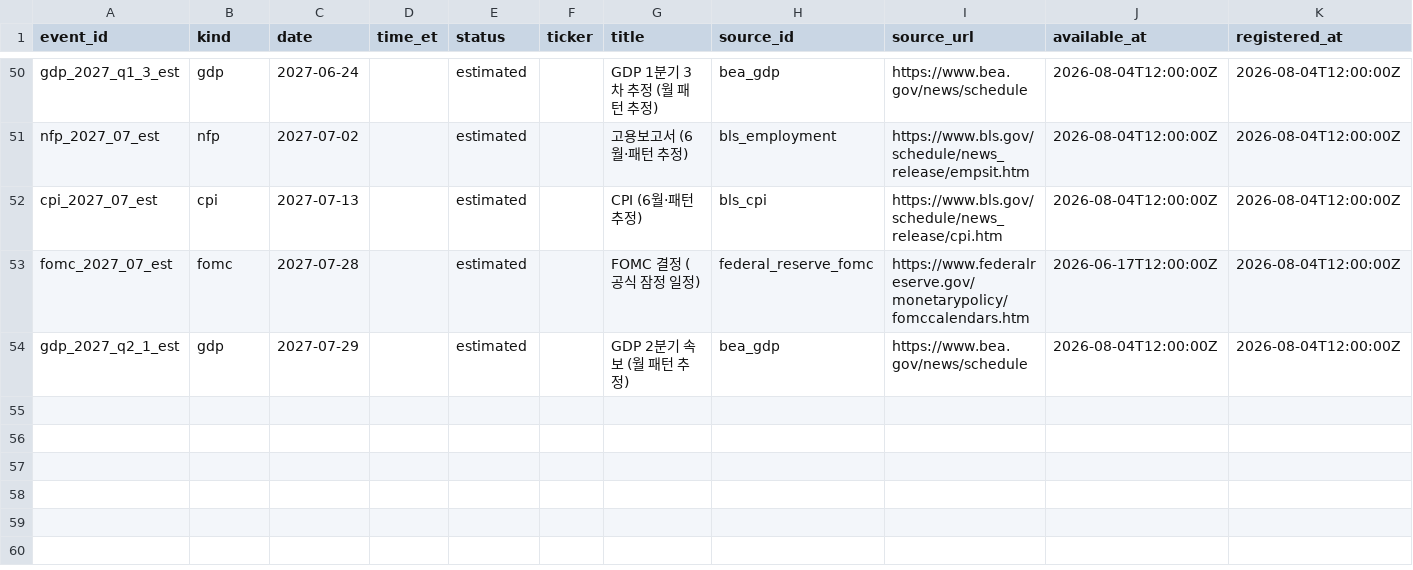
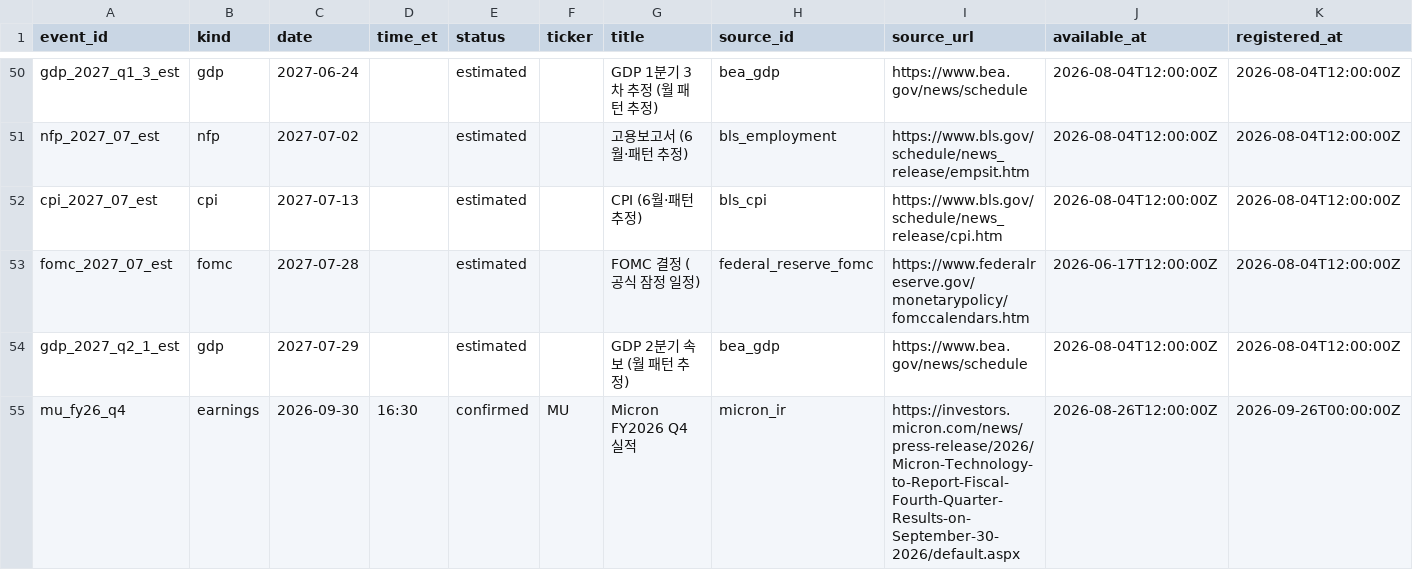
Before and after one commit to Sung-JinPark/Jin-s-investing-prediction, a CSV file: data/calendar/events.csv, drawn as a sheet; only a part is shown, gaps mark what is left out; rows hold the shown columns only; the diff names each change by its address in the sheet, - before the commit and + after, or states it on an @@ line.

Commit message:
오늘 화면에 반도체 실적과 기업명 표시 (#239)
* feat: add semiconductor earnings to today events

* test: allow V8 operational hold artifact

```diff
--- a/data/calendar/events.csv
+++ b/data/calendar/events.csv
+row 55: mu_fy26_q4 | earnings | 2026-09-30 | 16:30 | confirmed | MU | Micron FY2026 Q4 실적 | micron_ir | https://investors.micron.com/news/press-release/2026/Micron-Technology-to-Report-Fiscal-Fourth-Quarter-Results-on-September-30-2026/default.aspx | 2026-08-26T12:00:00Z | 2026-09-26T00:00:00Z
```
Also changed, not shown: 7 other files.
